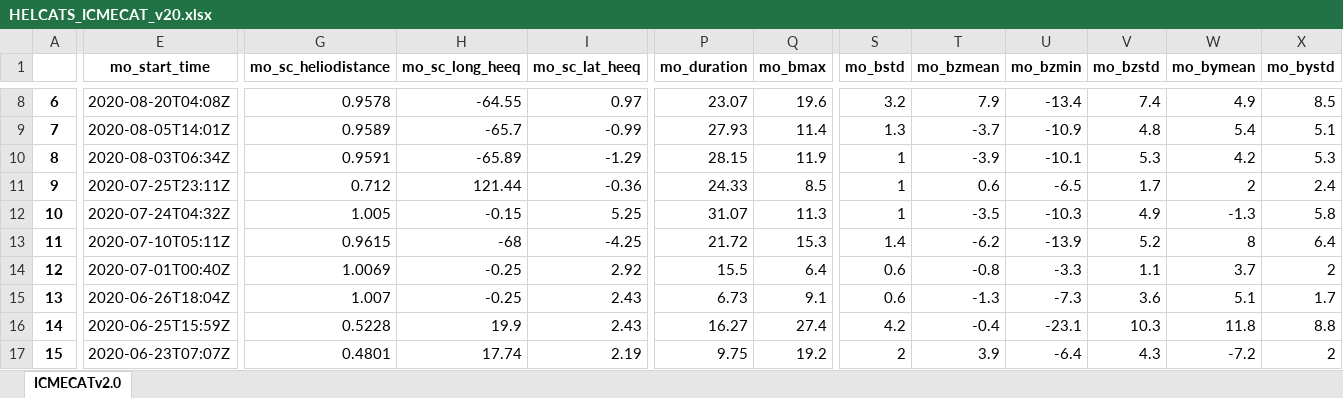
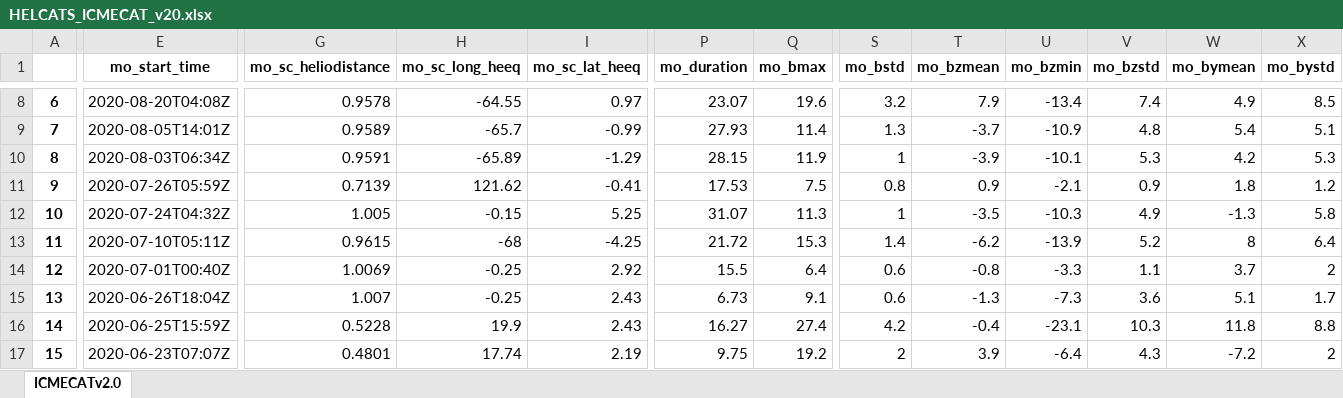
Before and after one commit to cmoestl/heliocats, an Excel workbook: icmecat/HELCATS_ICMECAT_v20.xlsx, sheet ICMECATv2.0, drawn as a sheet; only a part is shown, gaps mark what is left out; values as stored, in another font and other column widths than the file's, no borders; the diff covers the shown part only; the diff names each change by its address in the sheet, - before the commit and + after, or states it on an @@ line.

Commit message:
update ICMECAT 2020 Dec 3

```diff
--- a/icmecat/HELCATS_ICMECAT_v20.xlsx (sheet ICMECATv2.0)
+++ b/icmecat/HELCATS_ICMECAT_v20.xlsx (sheet ICMECATv2.0)
-E11 (mo_start_time): 2020-07-25T23:11Z
+E11 (mo_start_time): 2020-07-26T05:59Z
-G11 (mo_sc_heliodistance): 0.712
+G11 (mo_sc_heliodistance): 0.7139
-H11 (mo_sc_long_heeq): 121.44
+H11 (mo_sc_long_heeq): 121.62
-I11 (mo_sc_lat_heeq): -0.36
+I11 (mo_sc_lat_heeq): -0.41
-P11 (mo_duration): 24.33
+P11 (mo_duration): 17.53
-Q11 (mo_bmax): 8.5
+Q11 (mo_bmax): 7.5
-S11 (mo_bstd): 1
+S11 (mo_bstd): 0.8
-T11 (mo_bzmean): 0.6
+T11 (mo_bzmean): 0.9
-U11 (mo_bzmin): -6.5
+U11 (mo_bzmin): -2.1
-V11 (mo_bzstd): 1.7
+V11 (mo_bzstd): 0.9
-W11 (mo_bymean): 2
+W11 (mo_bymean): 1.8
-X11 (mo_bystd): 2.4
+X11 (mo_bystd): 1.2
```
Also changed, not shown: 54 edited cells elsewhere in this sheet, icmecat/HELCATS_ICMECAT_v20_master.xlsx, 19 other files.
